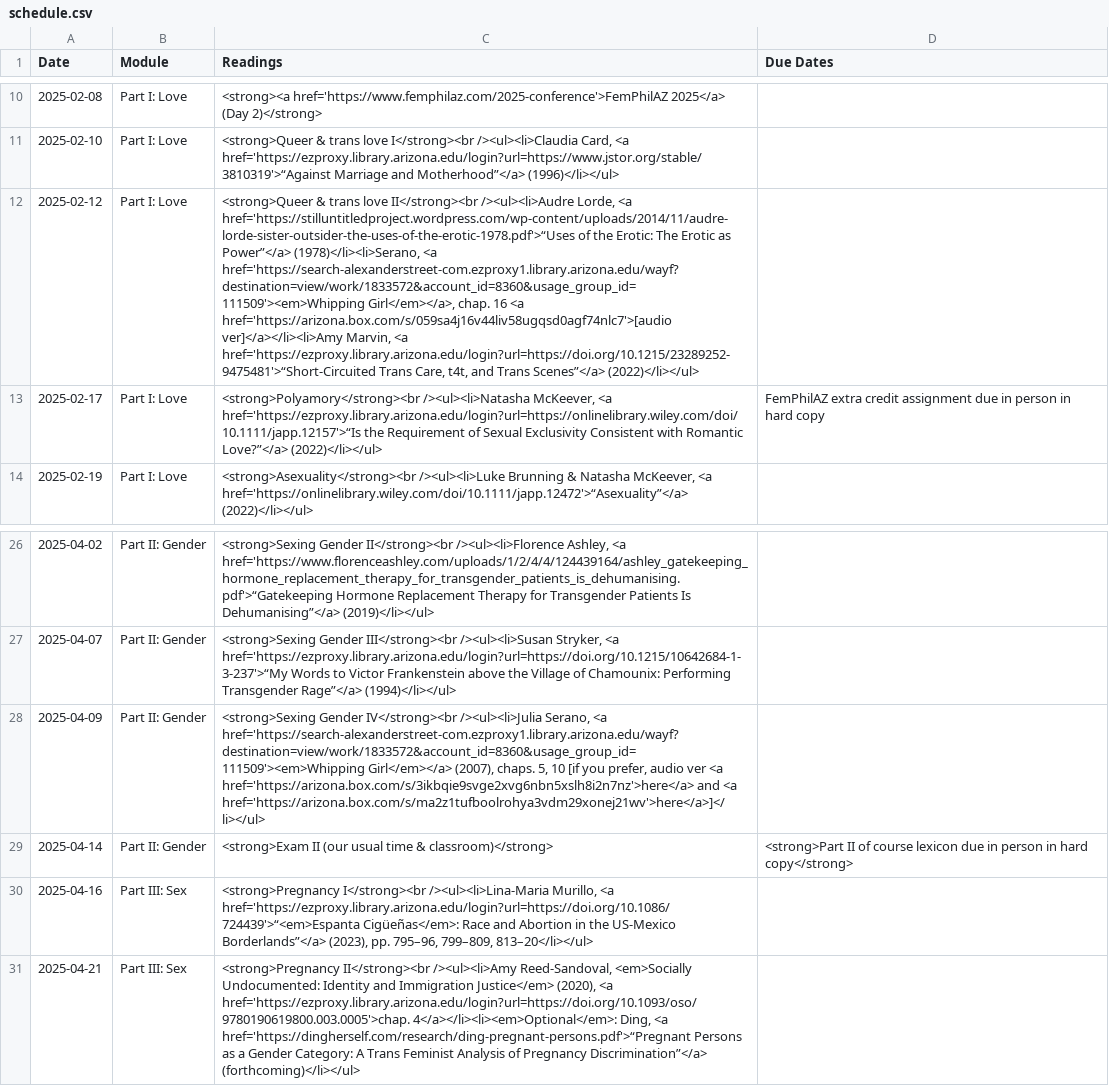
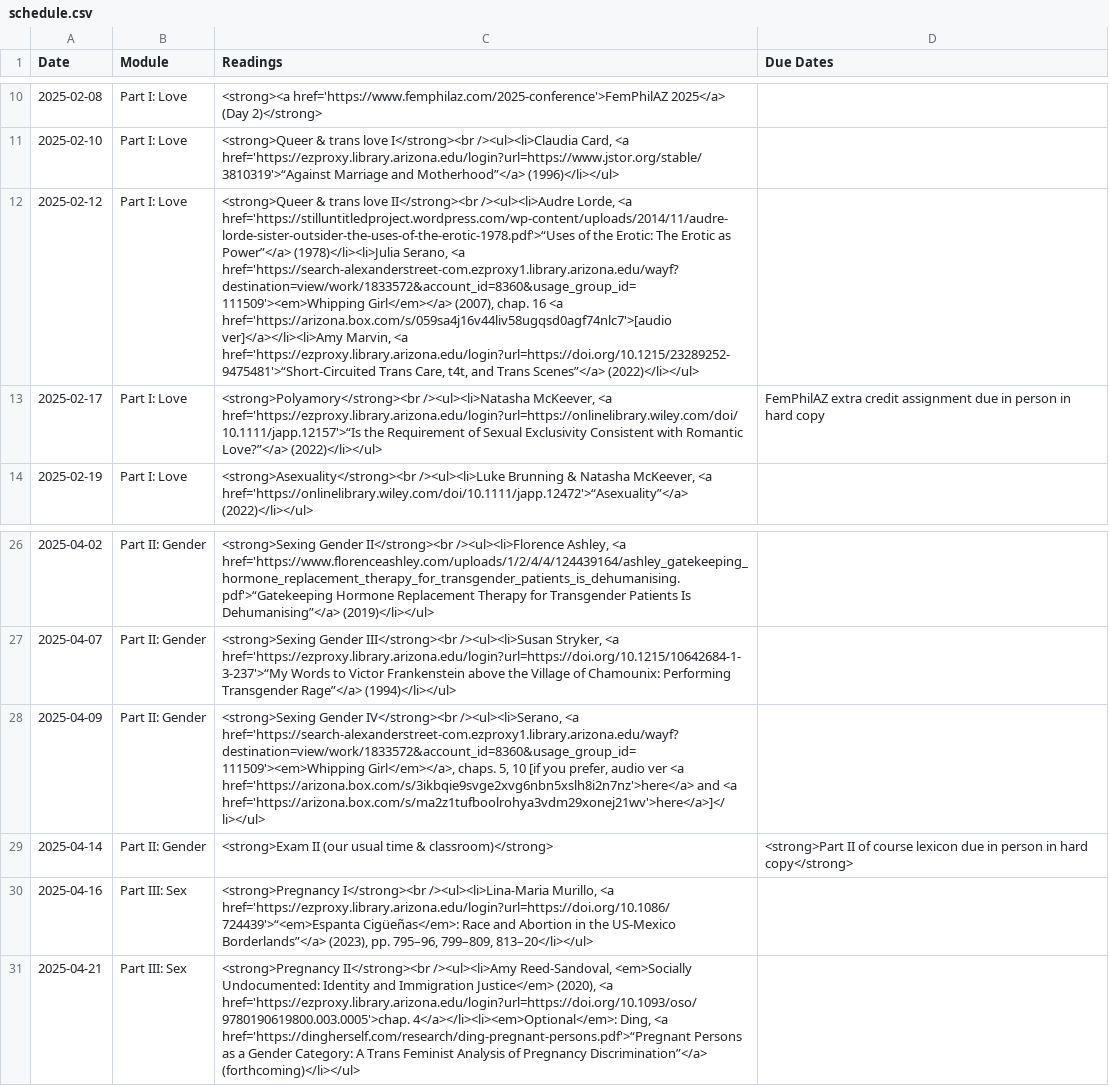
Before and after one commit to dingherself/130, a CSV file: _data/schedule.csv, drawn as a sheet; only a part is shown, gaps mark what is left out; the diff names each change by its address in the sheet, - before the commit and + after, or states it on an @@ line.

Commit message:
fix abbr

```diff
--- a/_data/schedule.csv
+++ b/_data/schedule.csv
-C12 (Readings): …as Power”</a> (1978)</li><li>Serano, <a href='https://search-alexanderstreet-com.ezproxy1.library.arizona.edu/wayf?destination=view/work/1833572&account_id=8360&usage_group_id=111509'><em>Whipping Girl</em></a>, chap. 16…
+C12 (Readings): …as Power”</a> (1978)</li><li>Julia Serano, <a href='https://search-alexanderstreet-com.ezproxy1.library.arizona.edu/wayf?destination=view/work/1833572&account_id=8360&usage_group_id=111509'><em>Whipping Girl</em></a> (2007), chap. 16…
-C28 (Readings): …Gender IV</strong><br /><ul><li>Julia Serano, <a href='https://search-alexanderstreet-com.ezproxy1.library.arizona.edu/wayf?destination=view/work/1833572&account_id=8360&usage_group_id=111509'><em>Whipping Girl</em></a> (2007), chaps. 5,…
+C28 (Readings): …Gender IV</strong><br /><ul><li>Serano, <a href='https://search-alexanderstreet-com.ezproxy1.library.arizona.edu/wayf?destination=view/work/1833572&account_id=8360&usage_group_id=111509'><em>Whipping Girl</em></a>, chaps. 5,…
```
